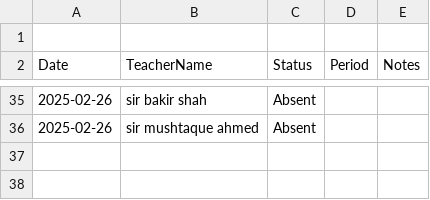
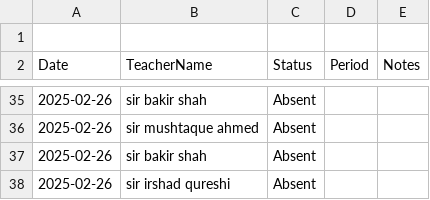
Before and after one commit to BlackDevilOC/Substitue-Managment-, a CSV file: data/teacher_attendance.csv, drawn as a sheet; only a part is shown, gaps mark what is left out.

Commit message:
User checkpoint: Enhance teacher attendance tracking: Added duplicate entries and planned vertical scrolling for secondary pages.

```diff
--- a/data/teacher_attendance.csv
+++ b/data/teacher_attendance.csv
@@ -36 +36,3 @@ Date,TeacherName,Status,Period,Notes
 2025-02-26,sir mushtaque ahmed,Absent,,
+2025-02-26,sir bakir shah,Absent,,
+2025-02-26,sir irshad qureshi,Absent,,
```
